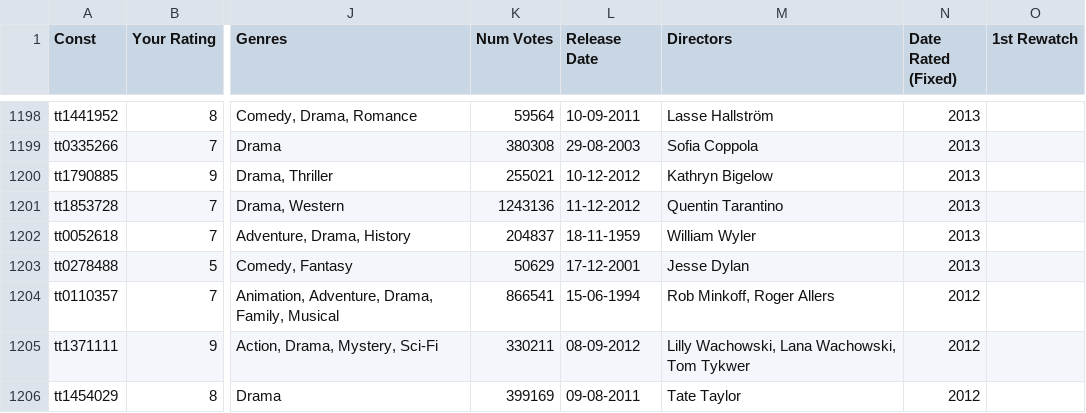
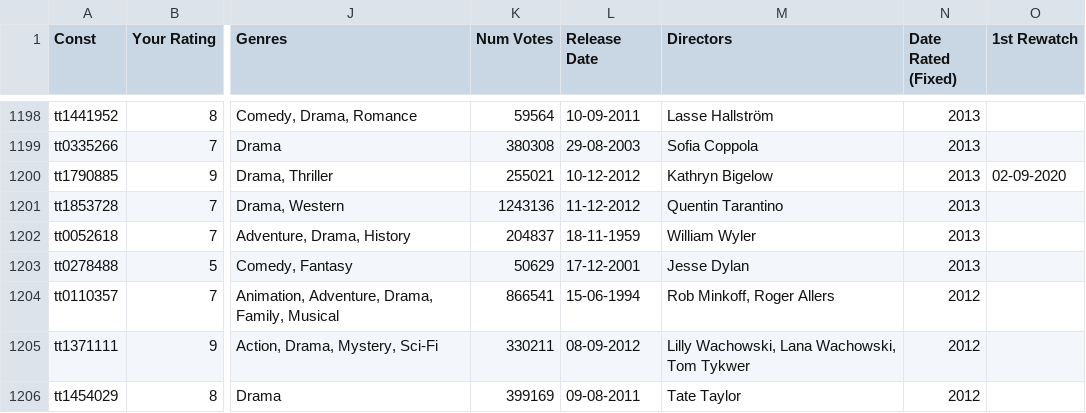
Before and after one commit to yathish1618/yathish1618.github.io, a CSV file: media-consumption/data/imdb-ratings.csv, drawn as a sheet; only a part is shown, gaps mark what is left out; the diff names each change by its address in the sheet, - before the commit and + after, or states it on an @@ line.

Commit message:
zero dark thirty rewatch

```diff
--- a/media-consumption/data/imdb-ratings.csv
+++ b/media-consumption/data/imdb-ratings.csv
-O1200 (1st Rewatch): (empty)
+O1200 (1st Rewatch): 02-09-2020
```
